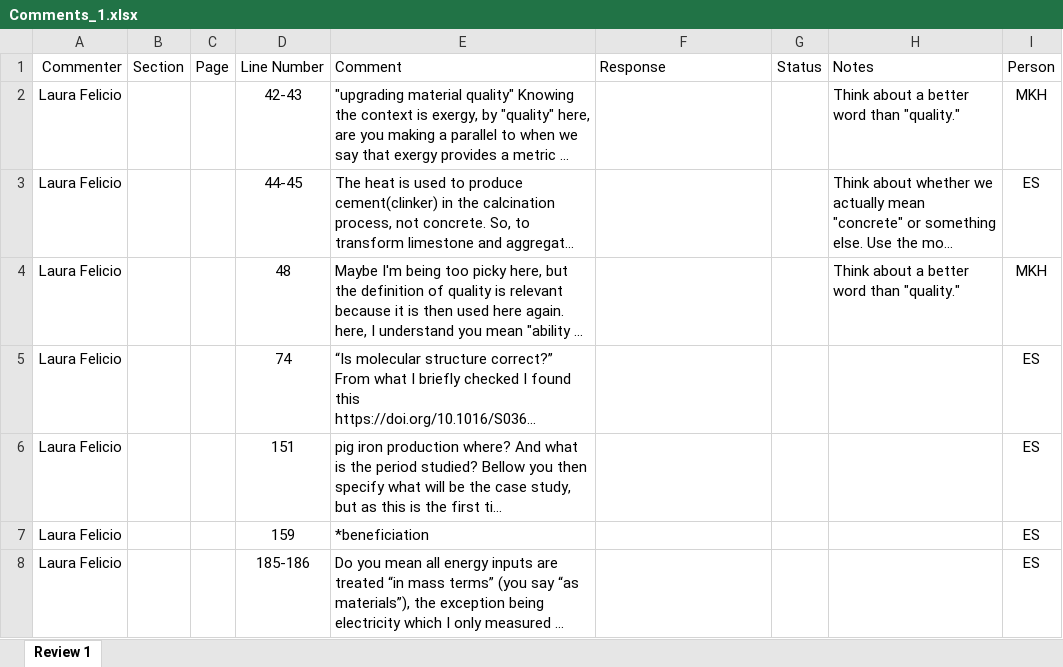
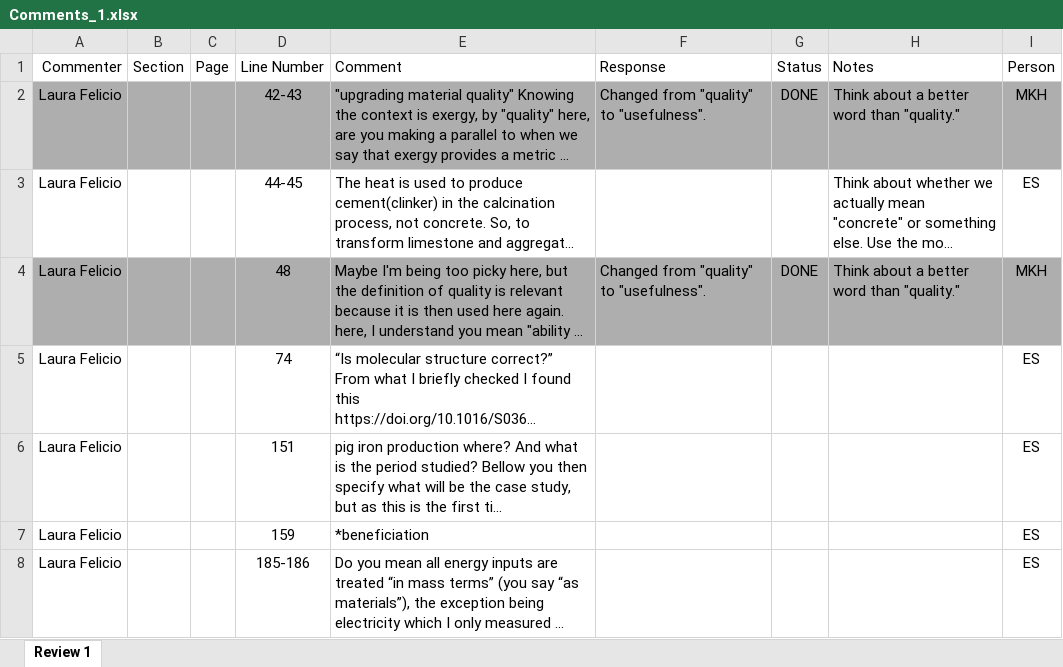
Before and after one commit to MatthewHeun/MaterialExergyPaper2025, an Excel workbook: Submissions/2-Comments from internal reviewers/Comments_1.xlsx, sheet Review 1, drawn as a sheet; only a part is shown; long unchanged cells end in …; values as stored, in another font and other column widths than the file's, no borders; charts and pictures not drawn; the diff names each change by its address in the sheet, - before the commit and + after, or states it on an @@ line.

Commit message:
Addressing Laura's comments.

```diff
--- a/Submissions/2-Comments from internal reviewers/Comments_1.xlsx (sheet Review 1)
+++ b/Submissions/2-Comments from internal reviewers/Comments_1.xlsx (sheet Review 1)
-A2:I2 fill: none
+A2:I2 fill: #AEAEAE
-F2 (Response): (empty)
+F2 (Response): Changed from "quality" to "usefulness".
-G2 (Status): (empty)
+G2 (Status): DONE
-A4:I4 fill: none
+A4:I4 fill: #AEAEAE
-F4 (Response): (empty)
+F4 (Response): Changed from "quality" to "usefulness".
-G4 (Status): (empty)
+G4 (Status): DONE
```
Also changed, not shown: 1 other file.
